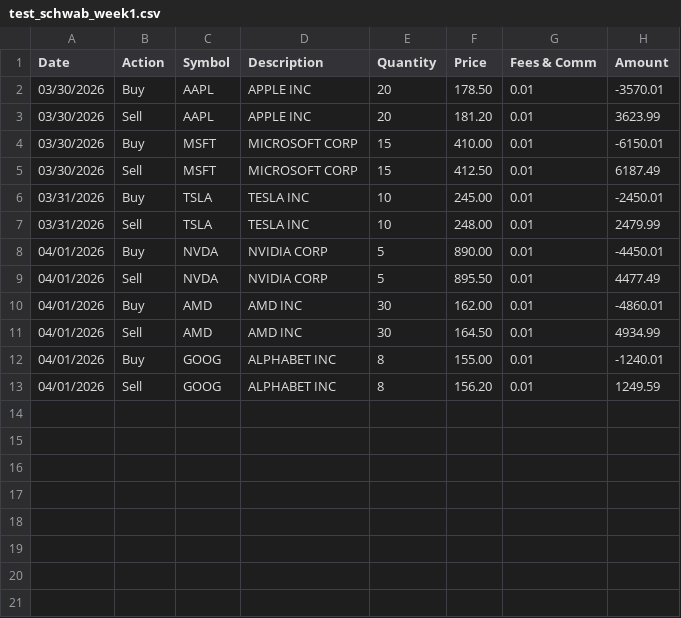
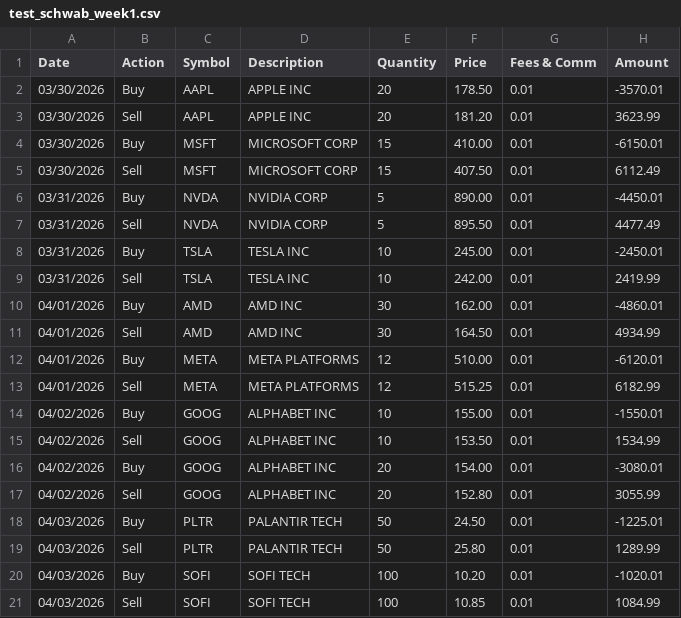
Before and after one commit to Hmtt2009/trading-performance-system, a CSV file: tickets/test_schwab_week1.csv, drawn as a sheet.

```diff
--- a/tickets/test_schwab_week1.csv
+++ b/tickets/test_schwab_week1.csv
@@ -4,10 +4,18 @@
 "03/30/2026","Buy","MSFT","MICROSOFT CORP","15","410.00","0.01","-6150.01"
-"03/30/2026","Sell","MSFT","MICROSOFT CORP","15","412.50","0.01","6187.49"
+"03/30/2026","Sell","MSFT","MICROSOFT CORP","15","407.50","0.01","6112.49"
+"03/31/2026","Buy","NVDA","NVIDIA CORP","5","890.00","0.01","-4450.01"
+"03/31/2026","Sell","NVDA","NVIDIA CORP","5","895.50","0.01","4477.49"
 "03/31/2026","Buy","TSLA","TESLA INC","10","245.00","0.01","-2450.01"
-"03/31/2026","Sell","TSLA","TESLA INC","10","248.00","0.01","2479.99"
-"04/01/2026","Buy","NVDA","NVIDIA CORP","5","890.00","0.01","-4450.01"
-"04/01/2026","Sell","NVDA","NVIDIA CORP","5","895.50","0.01","4477.49"
+"03/31/2026","Sell","TSLA","TESLA INC","10","242.00","0.01","2419.99"
 "04/01/2026","Buy","AMD","AMD INC","30","162.00","0.01","-4860.01"
 "04/01/2026","Sell","AMD","AMD INC","30","164.50","0.01","4934.99"
-"04/01/2026","Buy","GOOG","ALPHABET INC","8","155.00","0.01","-1240.01"
-"04/01/2026","Sell","GOOG","ALPHABET INC","8","156.20","0.01","1249.59"
+"04/01/2026","Buy","META","META PLATFORMS","12","510.00","0.01","-6120.01"
+"04/01/2026","Sell","META","META PLATFORMS","12","515.25","0.01","6182.99"
+"04/02/2026","Buy","GOOG","ALPHABET INC","10","155.00","0.01","-1550.01"
+"04/02/2026","Sell","GOOG","ALPHABET INC","10","153.50","0.01","1534.99"
+"04/02/2026","Buy","GOOG","ALPHABET INC","20","154.00","0.01","-3080.01"
+"04/02/2026","Sell","GOOG","ALPHABET INC","20","152.80","0.01","3055.99"
+"04/03/2026","Buy","PLTR","PALANTIR TECH","50","24.50","0.01","-1225.01"
+"04/03/2026","Sell","PLTR","PALANTIR TECH","50","25.80","0.01","1289.99"
+"04/03/2026","Buy","SOFI","SOFI TECH","100","10.20","0.01","-1020.01"
+"04/03/2026","Sell","SOFI","SOFI TECH","100","10.85","0.01","1084.99"
```
Also changed, not shown: 3 other files.
